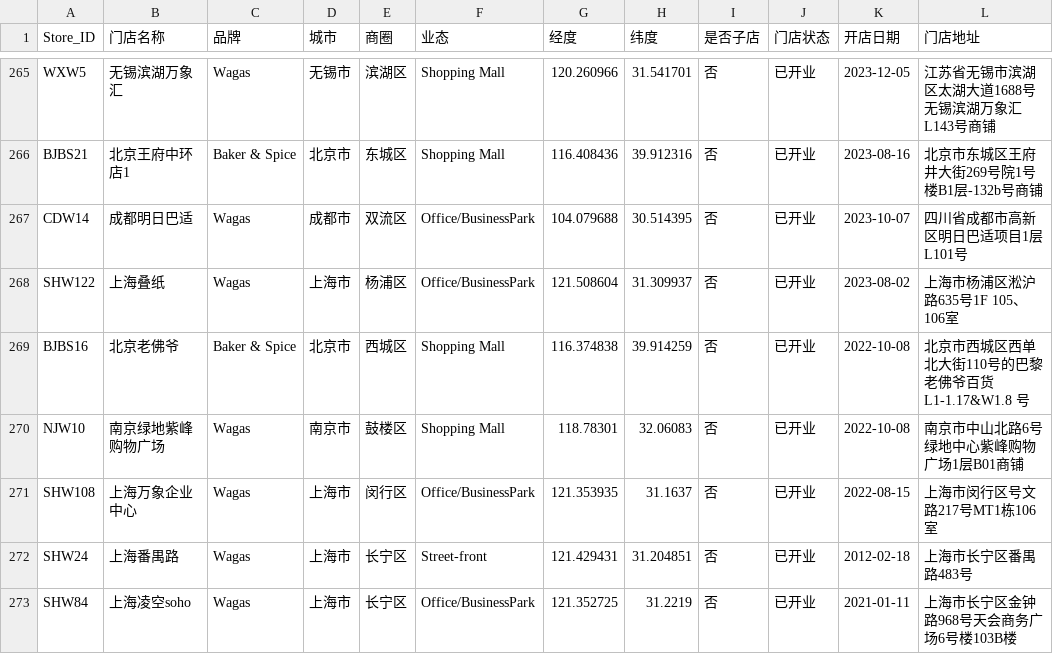
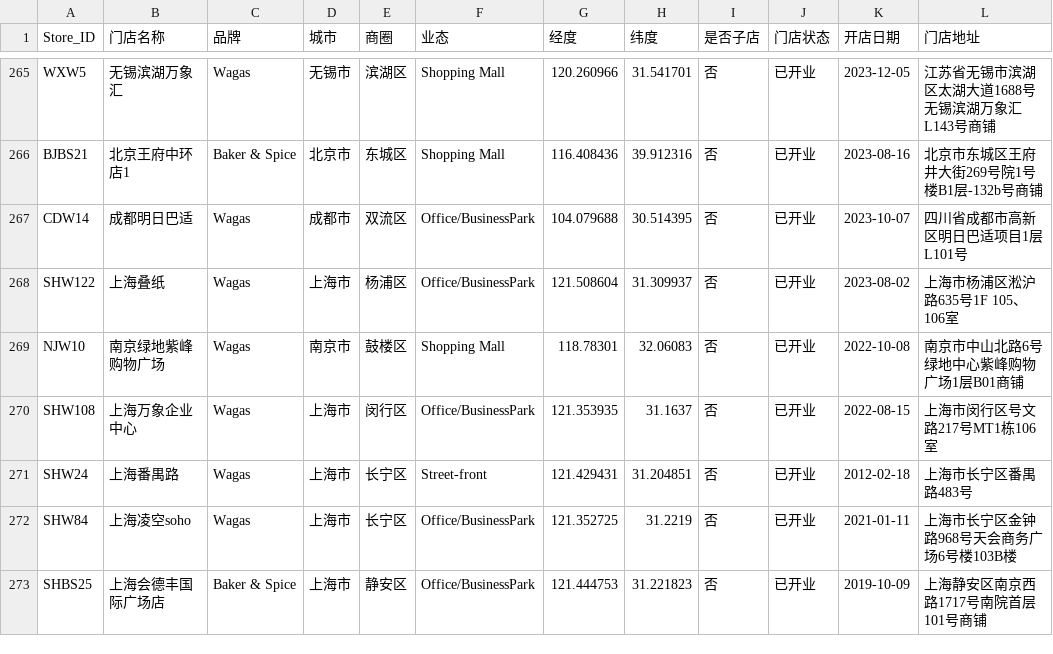
Before and after one commit to YY97/wagas-ai-data-query, a CSV file: output/store_master.csv, drawn as a sheet; only a part is shown, gaps mark what is left out; the shorter side is filled out with more unchanged rows; the diff names each change by its address in the sheet, - before the commit and + after, or states it on an @@ line.

```diff
--- a/output/store_master.csv
+++ b/output/store_master.csv
-row 269: BJBS16 | 北京老佛爷 | Baker & Spice | 北京市 | 西城区 | Shopping Mall | 116.374838 | 39.914259 | 否 | 已开业 | 2022-10-08 | 北京市西城区西单北大街110号的巴黎老佛爷百货L1-1.17&W1.8 号
```
Also changed, not shown: output/store_daily_latest_ads.csv, 22 other files.
